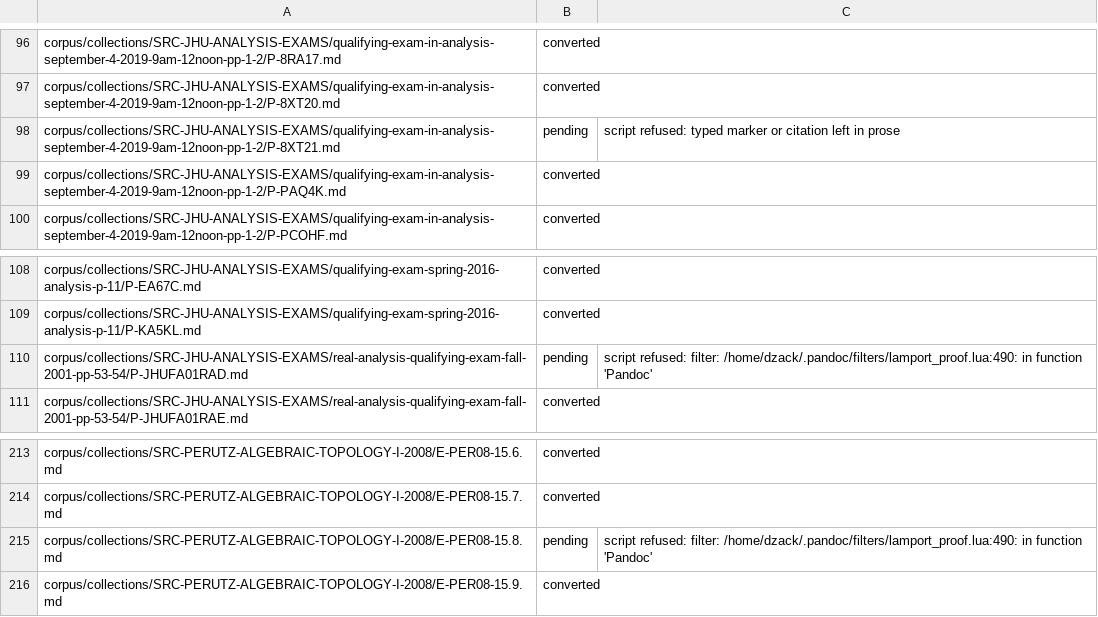
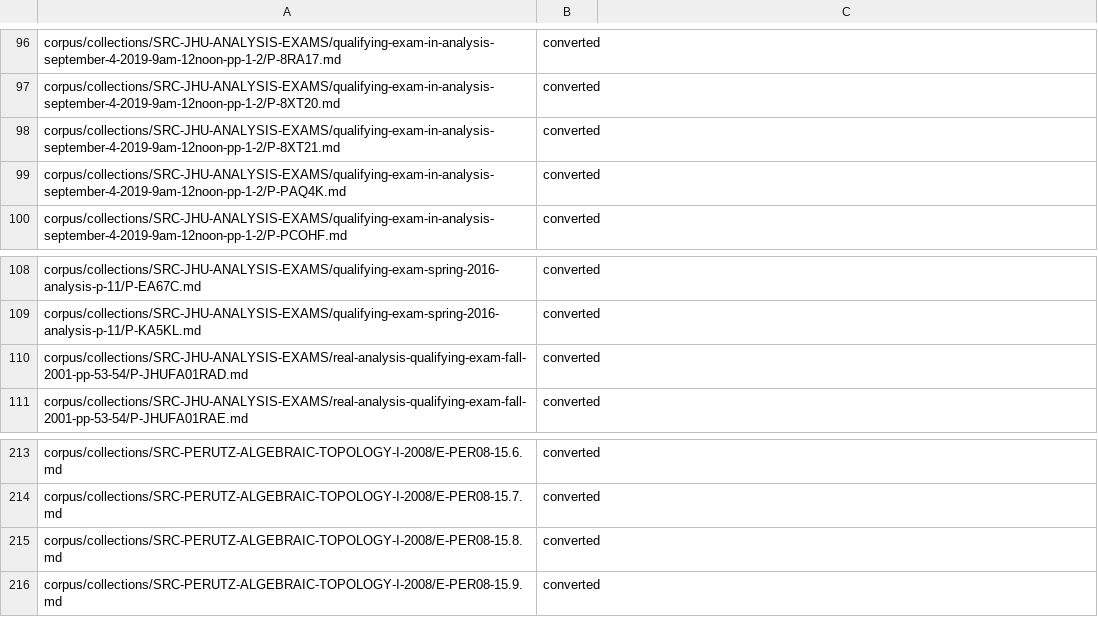
Before and after one commit to dzackgarza/new-qual-site, a TSV file: queues/lamport-conversion/batch-06.tsv, drawn as a sheet; only a part is shown, gaps mark what is left out; the diff covers the shown part only.

```diff
--- a/queues/lamport-conversion/batch-06.tsv
+++ b/queues/lamport-conversion/batch-06.tsv
@@ -97,3 +97,3 @@ corpus/collections/SRC-JHU-ANALYSIS-EXAMS/qualifying-exam-in-analysis-september-
 corpus/collections/SRC-JHU-ANALYSIS-EXAMS/qualifying-exam-in-analysis-september-4-2019-9am-12noon-pp-1-2/P-8XT20.md	converted	
-corpus/collections/SRC-JHU-ANALYSIS-EXAMS/qualifying-exam-in-analysis-september-4-2019-9am-12noon-pp-1-2/P-8XT21.md	pending	script refused: typed marker or citation left in prose
+corpus/collections/SRC-JHU-ANALYSIS-EXAMS/qualifying-exam-in-analysis-september-4-2019-9am-12noon-pp-1-2/P-8XT21.md	converted	
 corpus/collections/SRC-JHU-ANALYSIS-EXAMS/qualifying-exam-in-analysis-september-4-2019-9am-12noon-pp-1-2/P-PAQ4K.md	converted	
@@ -109,3 +109,3 @@ corpus/collections/SRC-JHU-ANALYSIS-EXAMS/qualifying-exam-spring-2016-analysis-p
 corpus/collections/SRC-JHU-ANALYSIS-EXAMS/qualifying-exam-spring-2016-analysis-p-11/P-KA5KL.md	converted	
-corpus/collections/SRC-JHU-ANALYSIS-EXAMS/real-analysis-qualifying-exam-fall-2001-pp-53-54/P-JHUFA01RAD.md	pending	script refused: filter:  /home/dzack/.pandoc/filters/lamport_proof.lua:490: in function 'Pandoc'
+corpus/collections/SRC-JHU-ANALYSIS-EXAMS/real-analysis-qualifying-exam-fall-2001-pp-53-54/P-JHUFA01RAD.md	converted	
 corpus/collections/SRC-JHU-ANALYSIS-EXAMS/real-analysis-qualifying-exam-fall-2001-pp-53-54/P-JHUFA01RAE.md	converted	
@@ -214,3 +214,3 @@ corpus/collections/SRC-PERUTZ-ALGEBRAIC-TOPOLOGY-I-2008/E-PER08-15.6.md	converte
 corpus/collections/SRC-PERUTZ-ALGEBRAIC-TOPOLOGY-I-2008/E-PER08-15.7.md	converted	
-corpus/collections/SRC-PERUTZ-ALGEBRAIC-TOPOLOGY-I-2008/E-PER08-15.8.md	pending	script refused: filter:  /home/dzack/.pandoc/filters/lamport_proof.lua:490: in function 'Pandoc'
+corpus/collections/SRC-PERUTZ-ALGEBRAIC-TOPOLOGY-I-2008/E-PER08-15.8.md	converted	
 corpus/collections/SRC-PERUTZ-ALGEBRAIC-TOPOLOGY-I-2008/E-PER08-15.9.md	converted	
```
Also changed, not shown: 32 edited cells elsewhere in this file, queues/lamport-conversion/batch-07.tsv, queues/lamport-conversion/batch-09.tsv, 21 other files.
